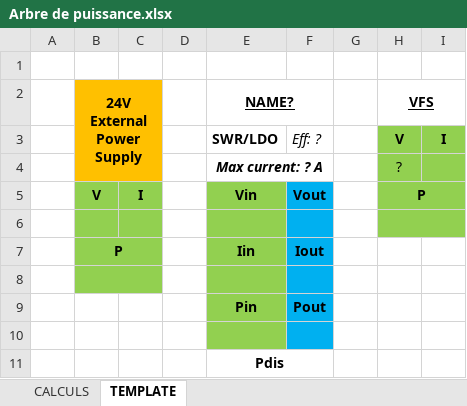
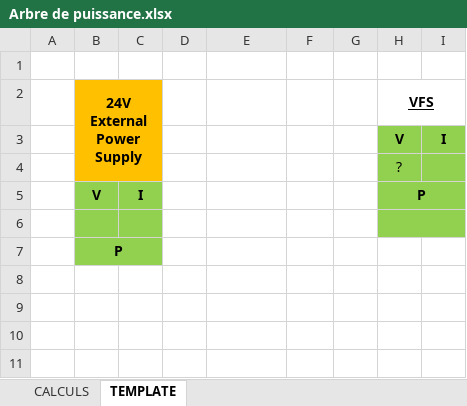
Before and after one commit to Mat-desau/S7_APP1, an Excel workbook: APP/02 - DOCUMENTATION/Arbre de puissance.xlsx, sheet TEMPLATE, drawn as a sheet; values as stored, in another font and other column widths than the file's, no borders; removed rows and columns are numbered as before the commit, all else as after; the diff names each change by its address in the sheet, - before the commit and + after, or states it on an @@ line.

```diff
--- a/APP/02 - DOCUMENTATION/Arbre de puissance.xlsx (sheet TEMPLATE)
+++ b/APP/02 - DOCUMENTATION/Arbre de puissance.xlsx (sheet TEMPLATE)
-E2: NAME?
+E2: (empty)
-E2:F2 merged
-E3: SWR/LDO
+E3: (empty)
-F3: Eff: ?
+F3: (empty)
-E4: Max current: ? A
+E4: (empty)
-E4:F4 merged
-E5: Vin
+E5: (empty)
-E5:E6 fill: #92D050
+E5:E6 fill: none
-F5: Vout
+F5: (empty)
-F5:F6 fill: #00B0F0
+F5:F6 fill: none
-row 7:  | P |  |  | Iin | Iout
-B7 (24V External Power Supply): (empty)
+B7 (24V External Power Supply): P
-E7 fill: #92D050
+E7 fill: none
-F7 fill: #00B0F0
+F7 fill: none
-row 9:  |  |  |  | Pin | Pout
-row 10: (empty)
-row 11:  |  |  |  | Pdis
```
Also changed, not shown: sheet CALCULS, charts or pictures, 9 other files.
